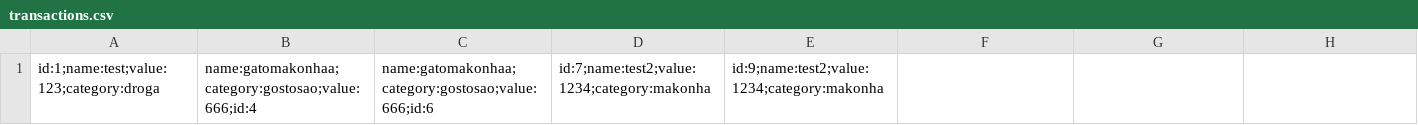
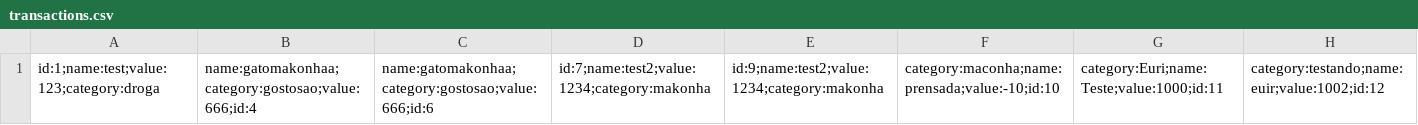
Before and after one commit to moraisgabri/projeto-fp-transacoes, a CSV file: transactions.csv, drawn as a sheet.

Commit message:
Fix list transactions

```diff
--- a/transactions.csv
+++ b/transactions.csv
@@ -1 +1 @@
-id:1;name:test;value:123;category:droga,name:gatomakonhaa;category:gostosao;value:666;id:4,name:gatomakonhaa;category:gostosao;value:666;id:6,id:7;name:test2;value:1234;category:makonha,id:9;name:test2;value:1234;category:makonha
+id:1;name:test;value:123;category:droga,name:gatomakonhaa;category:gostosao;value:666;id:4,name:gatomakonhaa;category:gostosao;value:666;id:6,id:7;name:test2;value:1234;category:makonha,id:9;name:test2;value:1234;category:makonha,category:maconha;name:prensada;value:-10;id:10,category:Euri;name:Teste;value:1000;id:11,category:testando;name:euir;value:1002;id:12
```
Also changed, not shown: 1 other file.
